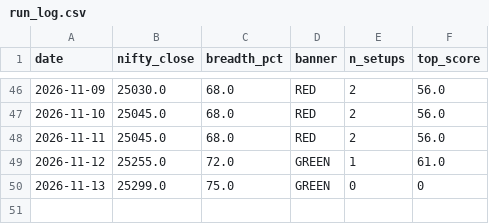
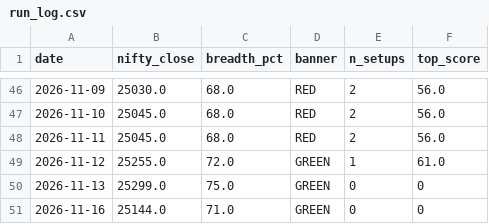
Before and after one commit to anandbabugajula/Swing---scanner-, a CSV file: output/run_log.csv, drawn as a sheet; only a part is shown, gaps mark what is left out.

```diff
--- a/output/run_log.csv
+++ b/output/run_log.csv
@@ -50 +50,2 @@ date,nifty_close,breadth_pct,banner,n_setups,top_score
 2026-11-13,25299.0,75.0,GREEN,0,0
+2026-11-16,25144.0,71.0,GREEN,0,0
```
Also changed, not shown: output/sector_strength.csv, 5 other files.
